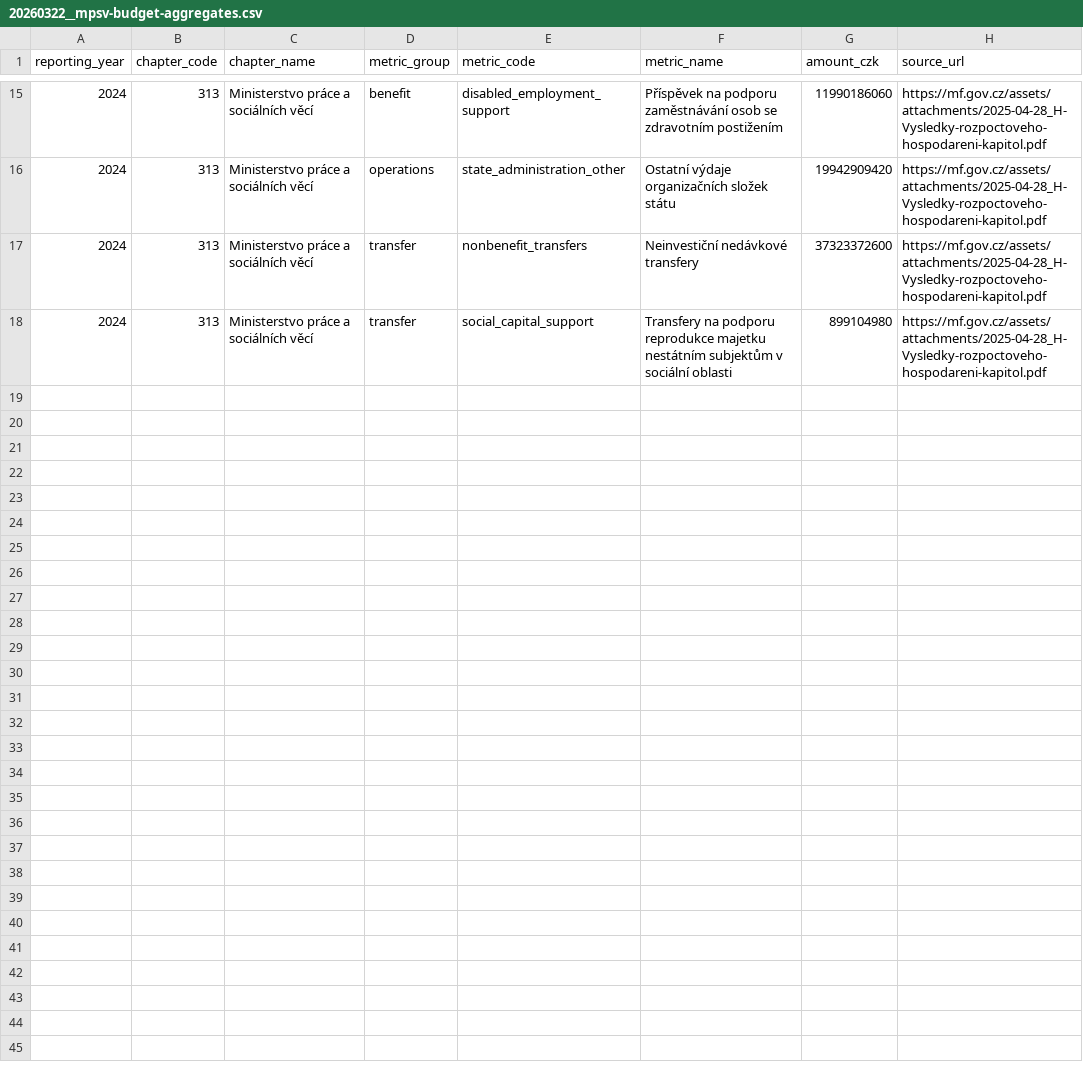
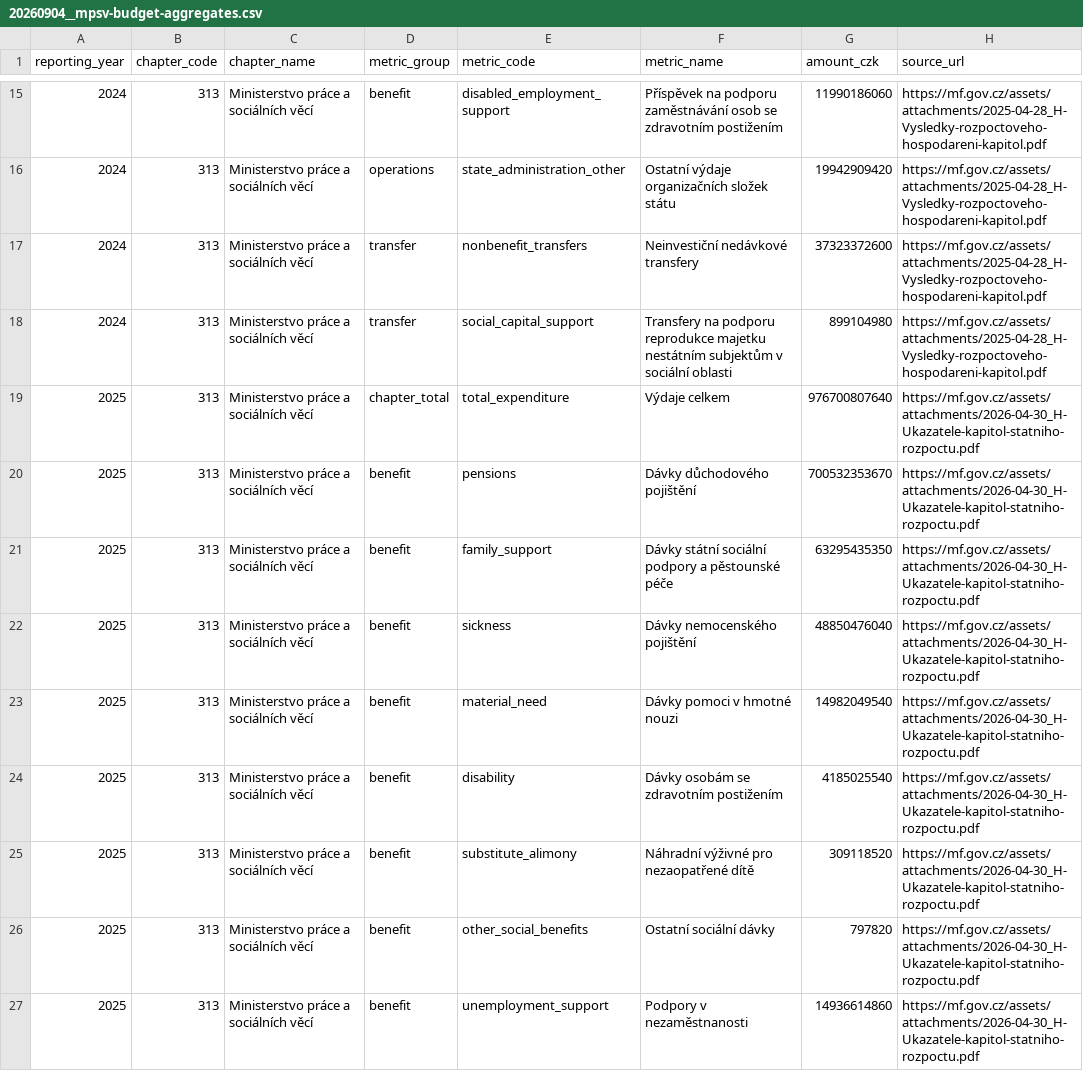
Before and after one commit to tompta1/cz-school-sankey, a CSV file: etl/data/raw/social/social_mpsv_aggregates/20260904__mpsv-budget-aggregates.csv (was etl/data/raw/social/social_mpsv_aggregates/20260322__mpsv-budget-aggregates.csv), drawn as a sheet; only a part is shown, gaps mark what is left out; the diff covers the shown part only.

Commit message:
feat: add 2025 MPSV budget data

```diff
--- a/etl/data/raw/social/social_mpsv_aggregates/20260322__mpsv-budget-aggregates.csv
+++ b/etl/data/raw/social/social_mpsv_aggregates/20260904__mpsv-budget-aggregates.csv
@@ -18 +18,10 @@ reporting_year,chapter_code,chapter_name,metric_group,metric_code,metric_name,am
 2024,313,Ministerstvo práce a sociálních věcí,transfer,social_capital_support,Transfery na podporu reprodukce majetku nestátním subjektům v sociální oblasti,899104980,https://mf.gov.cz/assets/attachments/2025-04-28_H-Vysledky-rozpoctoveho-hospodareni-kapitol.pdf
+2025,313,Ministerstvo práce a sociálních věcí,chapter_total,total_expenditure,Výdaje celkem,976700807640,https://mf.gov.cz/assets/attachments/2026-04-30_H-Ukazatele-kapitol-statniho-rozpoctu.pdf
+2025,313,Ministerstvo práce a sociálních věcí,benefit,pensions,Dávky důchodového pojištění,700532353670,https://mf.gov.cz/assets/attachments/2026-04-30_H-Ukazatele-kapitol-statniho-rozpoctu.pdf
+2025,313,Ministerstvo práce a sociálních věcí,benefit,family_support,Dávky státní sociální podpory a pěstounské péče,63295435350,https://mf.gov.cz/assets/attachments/2026-04-30_H-Ukazatele-kapitol-statniho-rozpoctu.pdf
+2025,313,Ministerstvo práce a sociálních věcí,benefit,sickness,Dávky nemocenského pojištění,48850476040,https://mf.gov.cz/assets/attachments/2026-04-30_H-Ukazatele-kapitol-statniho-rozpoctu.pdf
+2025,313,Ministerstvo práce a sociálních věcí,benefit,material_need,Dávky pomoci v hmotné nouzi,14982049540,https://mf.gov.cz/assets/attachments/2026-04-30_H-Ukazatele-kapitol-statniho-rozpoctu.pdf
+2025,313,Ministerstvo práce a sociálních věcí,benefit,disability,Dávky osobám se zdravotním postižením,4185025540,https://mf.gov.cz/assets/attachments/2026-04-30_H-Ukazatele-kapitol-statniho-rozpoctu.pdf
+2025,313,Ministerstvo práce a sociálních věcí,benefit,substitute_alimony,Náhradní výživné pro nezaopatřené dítě,309118520,https://mf.gov.cz/assets/attachments/2026-04-30_H-Ukazatele-kapitol-statniho-rozpoctu.pdf
+2025,313,Ministerstvo práce a sociálních věcí,benefit,other_social_benefits,Ostatní sociální dávky,797820,https://mf.gov.cz/assets/attachments/2026-04-30_H-Ukazatele-kapitol-statniho-rozpoctu.pdf
+2025,313,Ministerstvo práce a sociálních věcí,benefit,unemployment_support,Podpory v nezaměstnanosti,14936614860,https://mf.gov.cz/assets/attachments/2026-04-30_H-Ukazatele-kapitol-statniho-rozpoctu.pdf
```
Also changed, not shown: 8 added rows elsewhere in this file, 9 other files.
